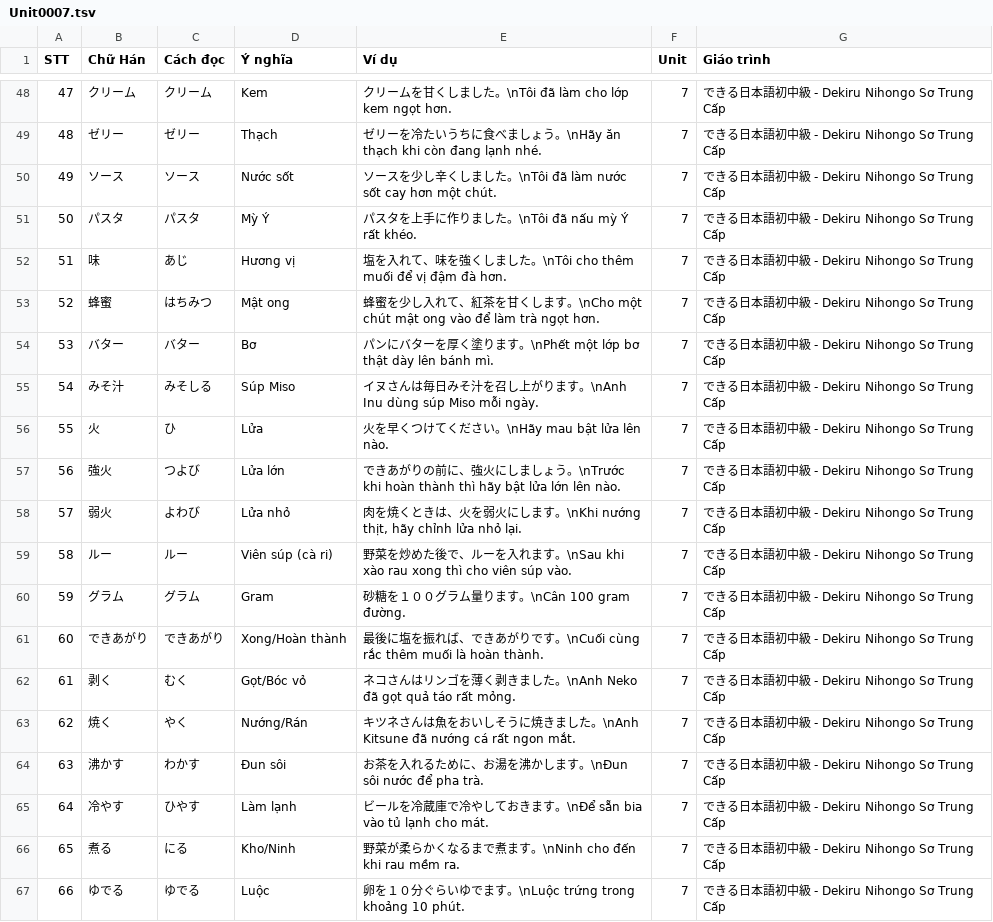
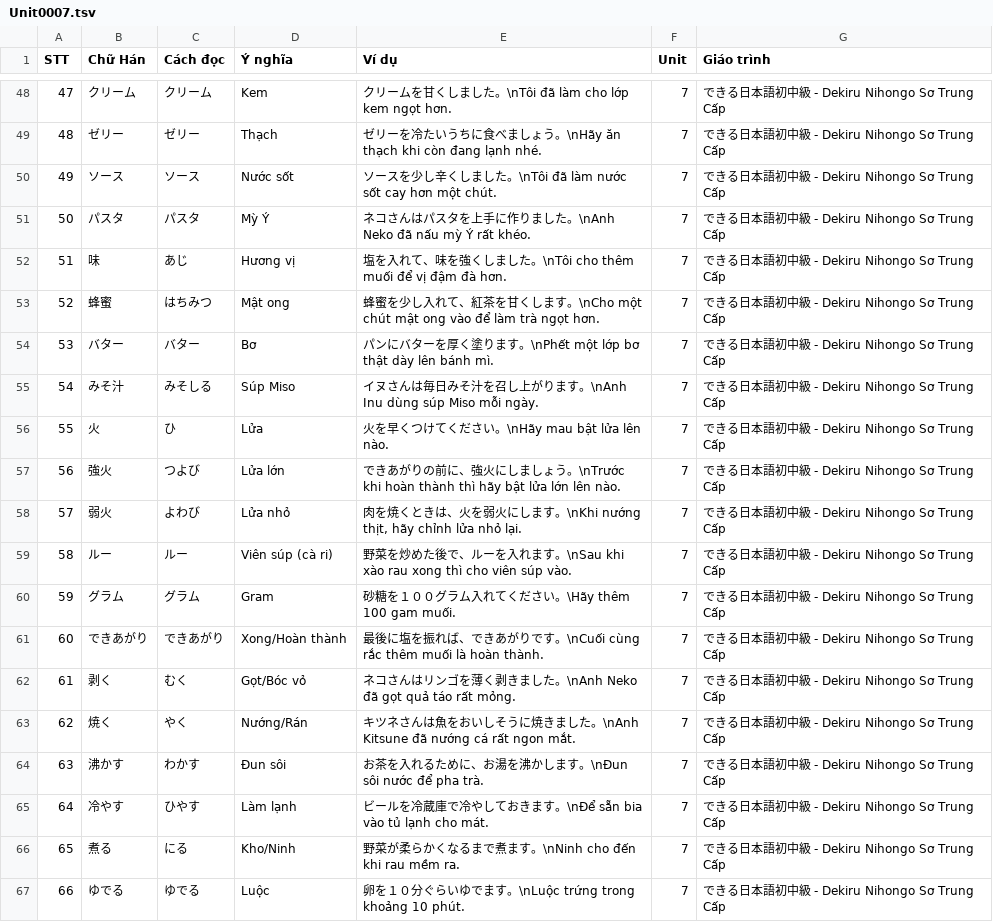
Before and after one commit to Nha-cua-Cao/JP-learning-tools, a TSV file: BlazeCard/Dekiru2/Unit0007.tsv, drawn as a sheet; only a part is shown, gaps mark what is left out.

Commit message:
BlazeCard: Fix tsv data for unit 7

```diff
--- a/BlazeCard/Dekiru2/Unit0007.tsv
+++ b/BlazeCard/Dekiru2/Unit0007.tsv
@@ -50,3 +50,3 @@ STT	Chữ Hán	Cách đọc	Ý nghĩa	Ví dụ	Unit	Giáo trình
 49	ソース	ソース	Nước sốt	ソースを少し辛くしました。\nTôi đã làm nước sốt cay hơn một chút.	7	できる日本語初中級 - Dekiru Nihongo Sơ Trung Cấp
-50	パスタ	パスタ	Mỳ Ý	パスタを上手に作りました。\nTôi đã nấu mỳ Ý rất khéo.	7	できる日本語初中級 - Dekiru Nihongo Sơ Trung Cấp
+50	パスタ	パスタ	Mỳ Ý	ネコさんはパスタを上手に作りました。\nAnh Neko đã nấu mỳ Ý rất khéo.	7	できる日本語初中級 - Dekiru Nihongo Sơ Trung Cấp
 51	味	あじ	Hương vị	塩を入れて、味を強くしました。\nTôi cho thêm muối để vị đậm đà hơn.	7	できる日本語初中級 - Dekiru Nihongo Sơ Trung Cấp
@@ -59,3 +59,3 @@ STT	Chữ Hán	Cách đọc	Ý nghĩa	Ví dụ	Unit	Giáo trình
 58	ルー	ルー	Viên súp (cà ri)	野菜を炒めた後で、ルーを入れます。\nSau khi xào rau xong thì cho viên súp vào.	7	できる日本語初中級 - Dekiru Nihongo Sơ Trung Cấp
-59	グラム	グラム	Gram	砂糖を１００グラム量ります。\nCân 100 gram đường.	7	できる日本語初中級 - Dekiru Nihongo Sơ Trung Cấp
+59	グラム	グラム	Gram	砂糖を１００グラム入れてください。\Hãy thêm 100 gam muối.	7	できる日本語初中級 - Dekiru Nihongo Sơ Trung Cấp
 60	できあがり	できあがり	Xong/Hoàn thành	最後に塩を振れば、できあがりです。\nCuối cùng rắc thêm muối là hoàn thành.	7	できる日本語初中級 - Dekiru Nihongo Sơ Trung Cấp
```
